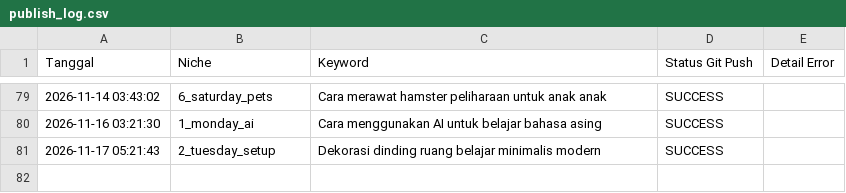
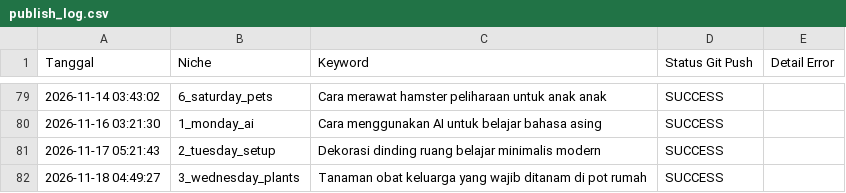
Before and after one commit to visualmulia/ALwrity, a CSV file: publish_log.csv, drawn as a sheet; only a part is shown, gaps mark what is left out.

```diff
--- a/publish_log.csv
+++ b/publish_log.csv
@@ -81 +81,2 @@ Tanggal,Niche,Keyword,Status Git Push,Detail Error
 2026-11-17 05:21:43,2_tuesday_setup,Dekorasi dinding ruang belajar minimalis modern,SUCCESS,
+2026-11-18 04:49:27,3_wednesday_plants,Tanaman obat keluarga yang wajib ditanam di pot rumah,SUCCESS,
```
Also changed, not shown: 1 other file.
